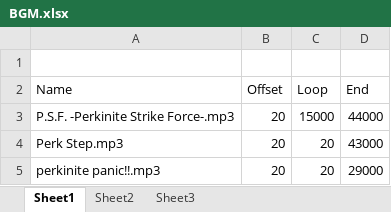
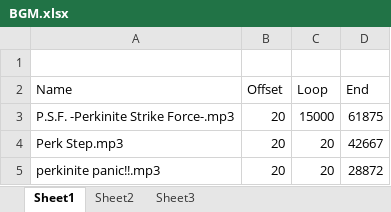
Before and after one commit to Excel/Perkinites-, an Excel workbook: xml/BGM.xlsx, sheet Sheet1, drawn as a sheet; values as stored, in another font and other column widths than the file's, no borders; table styles not drawn; the diff names each change by its address in the sheet, - before the commit and + after, or states it on an @@ line.

```diff
--- a/xml/BGM.xlsx (sheet Sheet1)
+++ b/xml/BGM.xlsx (sheet Sheet1)
-D3 (End): 44000
+D3 (End): 61875
-D4 (End): 43000
+D4 (End): 42667
-D5 (End): 29000
+D5 (End): 28872
```
Also changed, not shown: xml/Abilities.xlsx, xml/Actors.xlsx, 11 other files.
